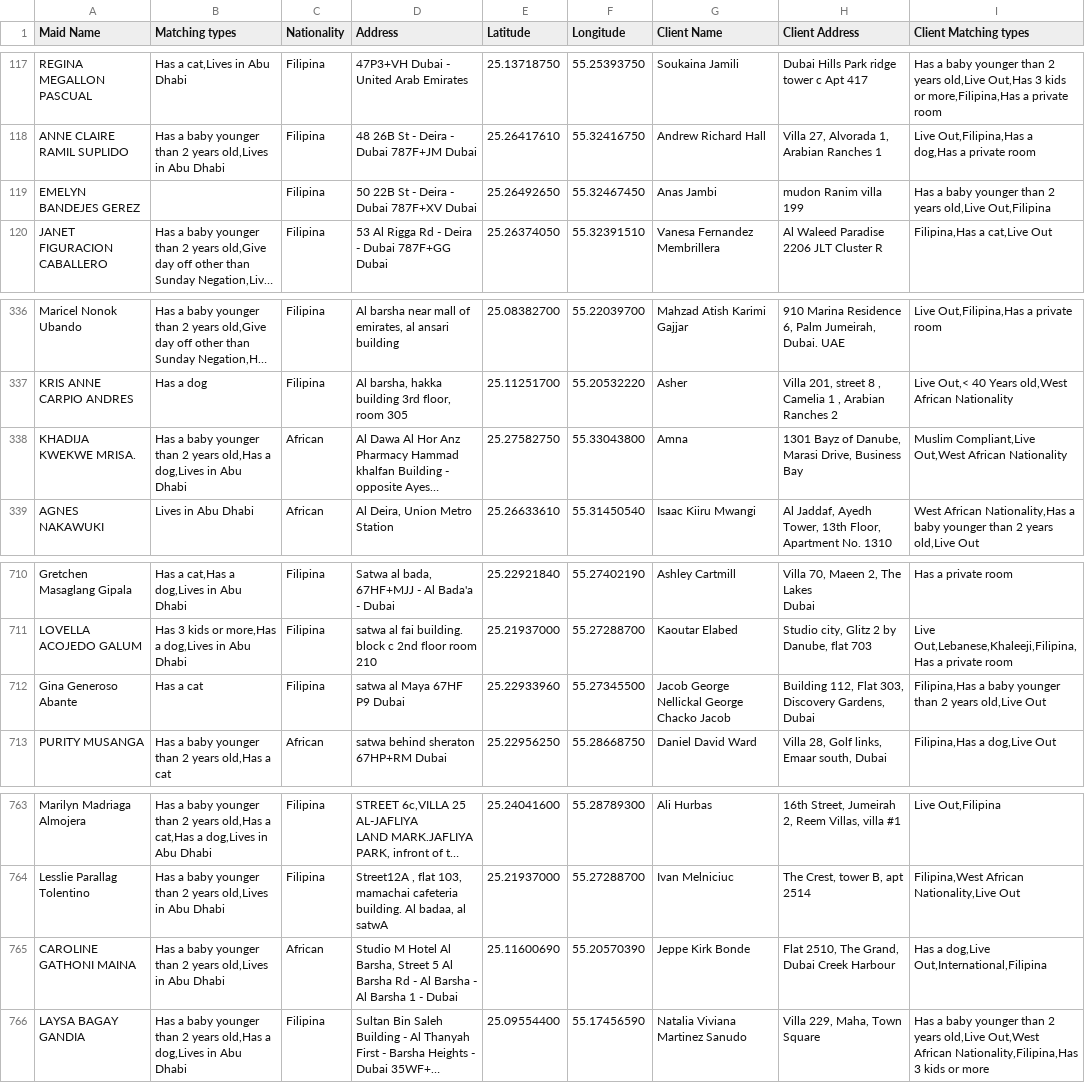
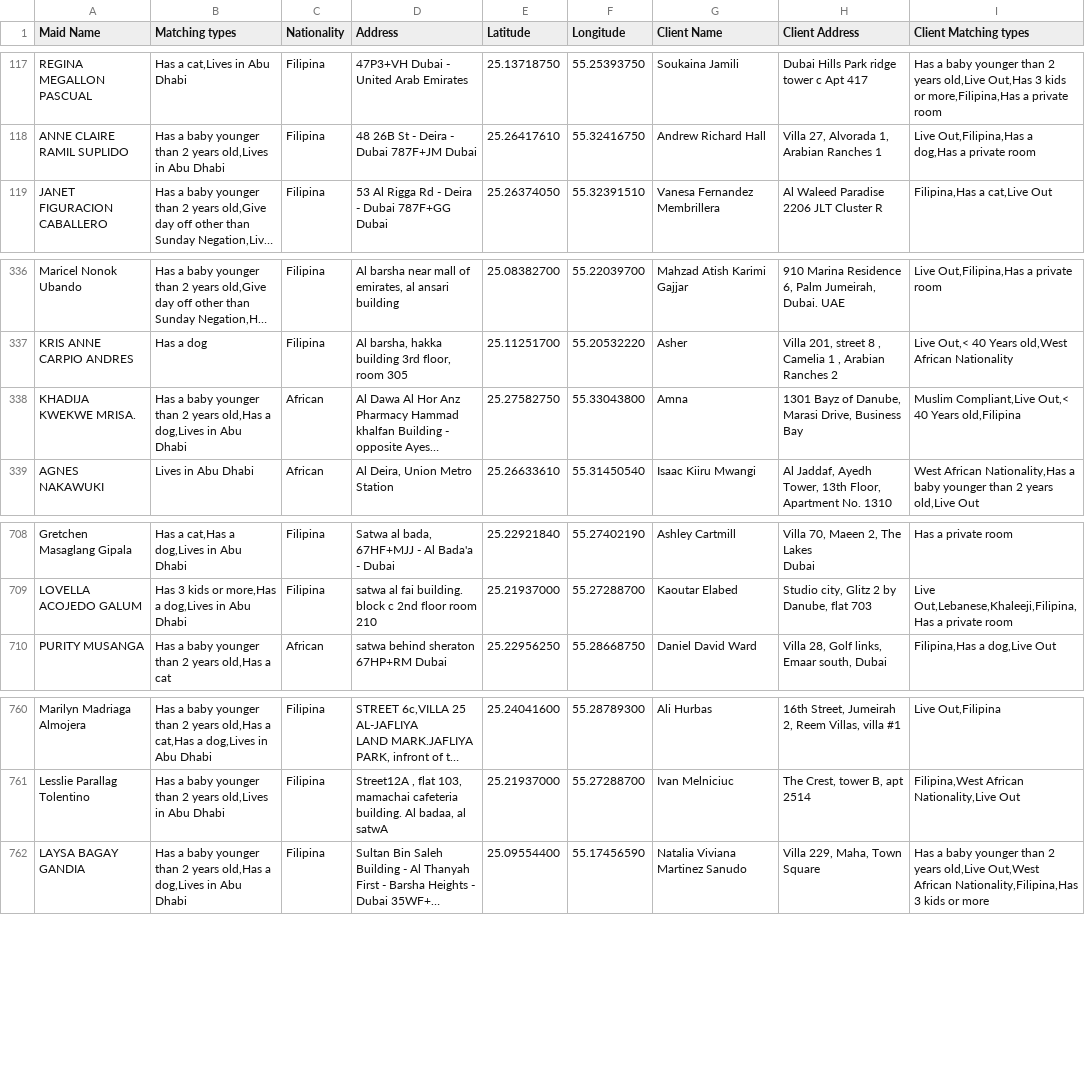
Before and after one commit to charbelchdid/map, a CSV file: MaidsWithClients.csv, drawn as a sheet; only a part is shown, gaps mark what is left out; long unchanged cells end in …; removed rows and columns are numbered as before the commit, all else as after; the diff covers the shown part only; the diff names each change by its address in the sheet, - before the commit and + after, or states it on an @@ line.

Commit message:
Update MaidsWithClients.csv - 2025-11-09T12:11:05.273Z

```diff
--- a/MaidsWithClients.csv
+++ b/MaidsWithClients.csv
-row 119: EMELYN BANDEJES GEREZ |  | Filipina | 50 22B St - Deira - Dubai 787F+XV Dubai | 25.26492650 | 55.32467450 | Anas Jambi | mudon Ranim villa 199 | Has a baby younger than 2 years old,Live Out,Filipina
-I338 (Client Matching types): Muslim Compliant,Live Out,West African Nationality
+I338 (Client Matching types): Muslim Compliant,Live Out,< 40 Years old,Filipina
-row 712: Gina Generoso Abante | Has a cat | Filipina | satwa al Maya 67HF P9 Dubai | 25.22933960 | 55.27345500 | Jacob George Nellickal George Chacko Jacob | Building 112, Flat 303, Discovery Gardens, Dubai | Filipina,Has a baby younger than 2 years old,Live Out
-row 765: CAROLINE GATHONI MAINA | Has a baby younger than 2 years old,Lives in Abu Dhabi | African | Studio M Hotel Al Barsha, Street 5 Al Barsha Rd - Al Barsha - Al Barsha 1 - Dubai | 25.11600690 | 55.20570390 | Jeppe Kirk Bonde | Flat 2510, The Grand, Dubai Creek Harbour | Has a dog,Live Out,International,Filipina
```
Also changed, not shown: 2 added rows, 4 removed rows and 1 edited cell elsewhere in this file.
